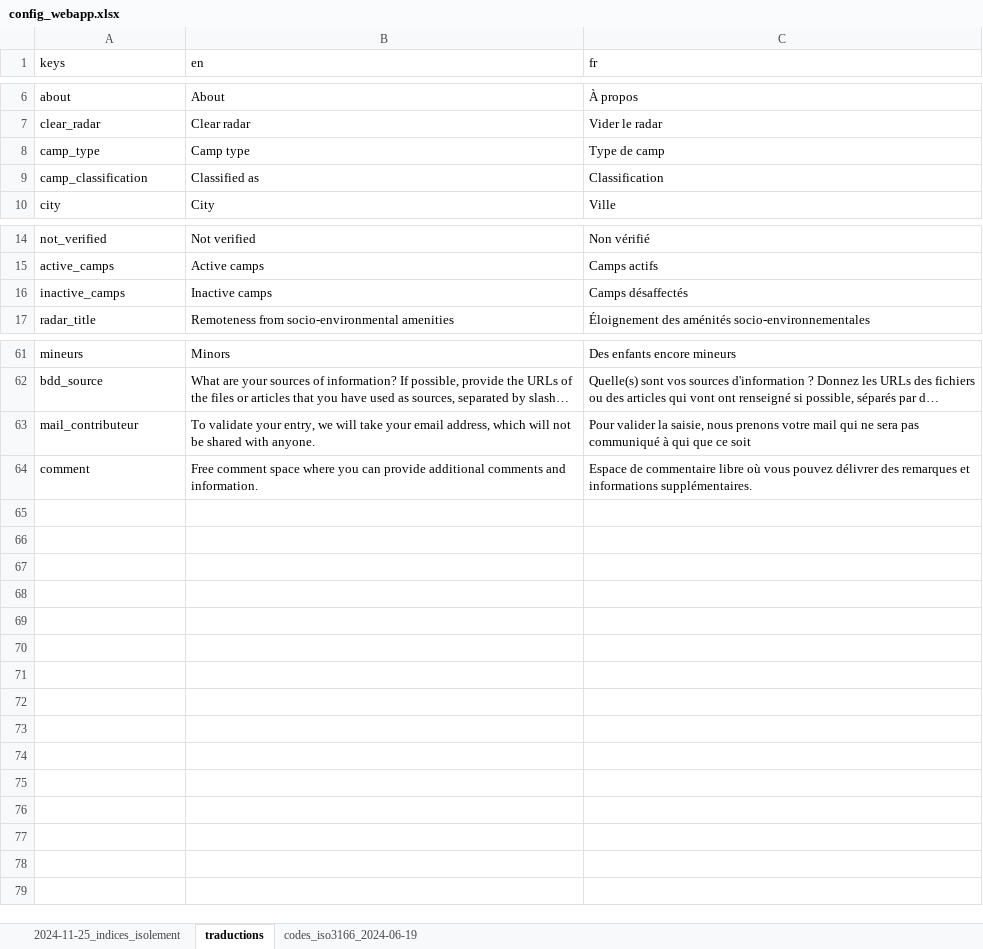
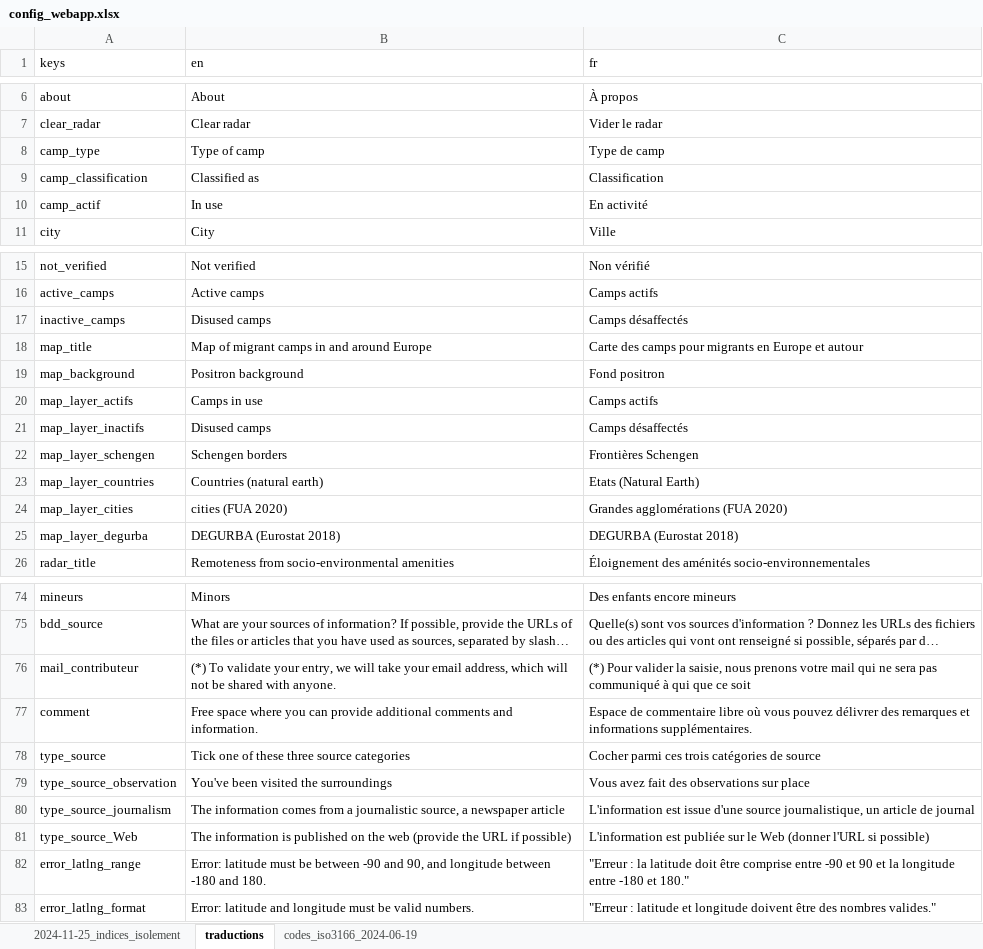
Before and after one commit to cplumejeaud/camps, an Excel workbook: webapp/config_webapp.xlsx, sheet traductions, drawn as a sheet; only a part is shown, gaps mark what is left out; long unchanged cells end in …; values as stored, in another font and other column widths than the file's, no cell formats; addresses are those after the commit; the diff covers the shown part only; the diff names each change by its address in the sheet, - before the commit and + after, or states it on an @@ line.

Commit message:
all messages have been translated, and the form to create a camp is OK. Refactored the code to set HTML for index and add_camp in separate template (much more readable).

```diff
--- a/webapp/config_webapp.xlsx (sheet traductions)
+++ b/webapp/config_webapp.xlsx (sheet traductions)
-B8 (en): Camp type
+B8 (en): Type of camp
+row 10: camp_actif | In use | En activité
-B17 (en): Inactive camps
+B17 (en): Disused camps
@@ row 22 moved to row 18: map_title @@
+row 19: map_background | Positron background | Fond positron
+row 20: map_layer_actifs | Camps in use | Camps actifs
+row 21: map_layer_inactifs | Disused camps | Camps désaffectés
+row 22: map_layer_schengen | Schengen borders | Frontières Schengen
+row 23: map_layer_countries | Countries (natural earth) | Etats (Natural Earth)
+row 24: map_layer_cities | cities (FUA 2020) | Grandes agglomérations (FUA 2020)
+row 25: map_layer_degurba | DEGURBA (Eurostat 2018) | DEGURBA (Eurostat 2018)
-B76 (en): To validate…
+B76 (en): (*) To validate…
-C76 (fr): Pour valider…
+C76 (fr): (*) Pour valider…
-B77 (en): Free comment space where…
+B77 (en): Free space where…
+row 78: type_source | Tick one of these three source categories | Cocher parmi ces trois catégories de source
+row 79: type_source_observation | You've been visited the surroundings | Vous avez fait des observations sur place
+row 80: type_source_journalism | The information comes from a journalistic source, a newspaper article | L'information est issue d'une source journalistique, un article de journal
+row 81: type_source_Web | The information is published on the web (provide the URL if possible) | L'information est publiée sur le Web (donner l'URL si possible)
+row 82: error_latlng_range | Error: latitude must be between -90 and 90, and longitude between -180 and 180. | "Erreur : la latitude doit être comprise entre -90 et 90 et la longitude entre -180 et 180."
+row 83: error_latlng_format | Error: latitude and longitude must be valid numbers. | "Erreur : latitude et longitude doivent être des nombres valides."
```
Also changed, not shown: 5 added rows, 1 moved row and 25 edited cells elsewhere in this sheet, cell formats, 3 other files.
